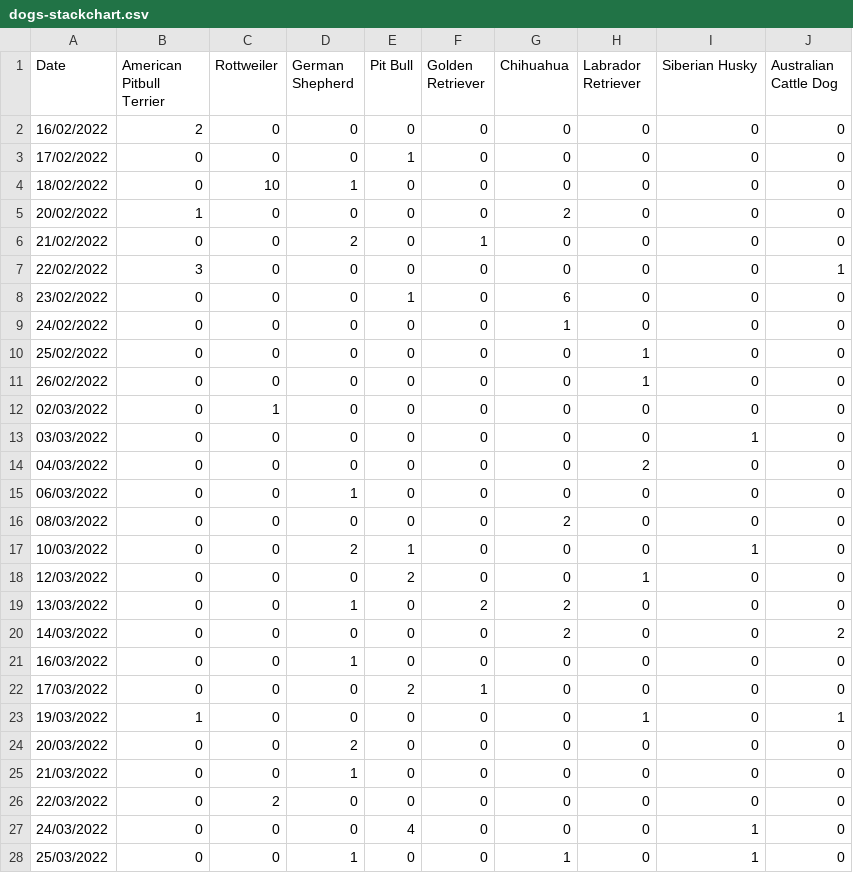
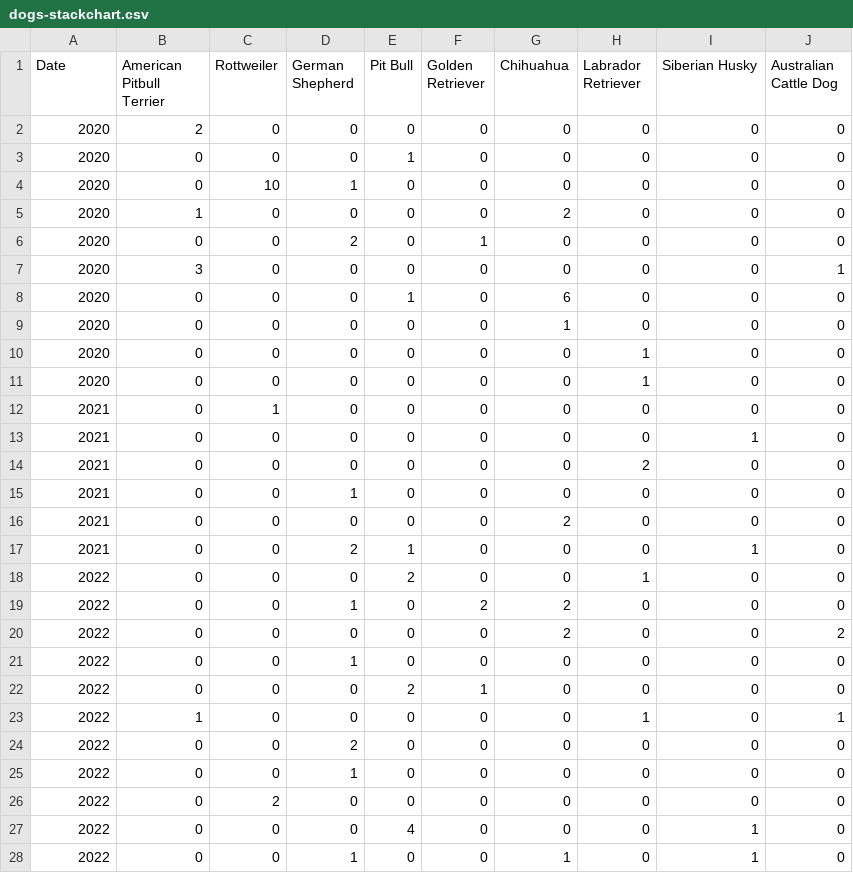
Before and after one commit to nethyabanukin/F20DV, a CSV file: dogs-stackchart.csv, drawn as a sheet; only a part is shown; the diff covers the shown part only.

Commit message:
Update dogs-stackchart.csv

```diff
--- a/dogs-stackchart.csv
+++ b/dogs-stackchart.csv
@@ -1,28 +1,28 @@
 Date,American Pitbull Terrier,Rottweiler,German Shepherd,Pit Bull,Golden Retriever ,Chihuahua,Labrador Retriever ,Siberian Husky,Australian Cattle Dog
-16/02/2022,2,0,0,0,0,0,0,0,0
-17/02/2022,0,0,0,1,0,0,0,0,0
-18/02/2022,0,10,1,0,0,0,0,0,0
-20/02/2022,1,0,0,0,0,2,0,0,0
-21/02/2022,0,0,2,0,1,0,0,0,0
-22/02/2022,3,0,0,0,0,0,0,0,1
-23/02/2022,0,0,0,1,0,6,0,0,0
-24/02/2022,0,0,0,0,0,1,0,0,0
-25/02/2022,0,0,0,0,0,0,1,0,0
-26/02/2022,0,0,0,0,0,0,1,0,0
-02/03/2022,0,1,0,0,0,0,0,0,0
-03/03/2022,0,0,0,0,0,0,0,1,0
-04/03/2022,0,0,0,0,0,0,2,0,0
-06/03/2022,0,0,1,0,0,0,0,0,0
-08/03/2022,0,0,0,0,0,2,0,0,0
-10/03/2022,0,0,2,1,0,0,0,1,0
-12/03/2022,0,0,0,2,0,0,1,0,0
-13/03/2022,0,0,1,0,2,2,0,0,0
-14/03/2022,0,0,0,0,0,2,0,0,2
-16/03/2022,0,0,1,0,0,0,0,0,0
-17/03/2022,0,0,0,2,1,0,0,0,0
-19/03/2022,1,0,0,0,0,0,1,0,1
-20/03/2022,0,0,2,0,0,0,0,0,0
-21/03/2022,0,0,1,0,0,0,0,0,0
-22/03/2022,0,2,0,0,0,0,0,0,0
-24/03/2022,0,0,0,4,0,0,0,1,0
-25/03/2022,0,0,1,0,0,1,0,1,0
+2020,2,0,0,0,0,0,0,0,0
+2020,0,0,0,1,0,0,0,0,0
+2020,0,10,1,0,0,0,0,0,0
+2020,1,0,0,0,0,2,0,0,0
+2020,0,0,2,0,1,0,0,0,0
+2020,3,0,0,0,0,0,0,0,1
+2020,0,0,0,1,0,6,0,0,0
+2020,0,0,0,0,0,1,0,0,0
+2020,0,0,0,0,0,0,1,0,0
+2020,0,0,0,0,0,0,1,0,0
+2021,0,1,0,0,0,0,0,0,0
+2021,0,0,0,0,0,0,0,1,0
+2021,0,0,0,0,0,0,2,0,0
+2021,0,0,1,0,0,0,0,0,0
+2021,0,0,0,0,0,2,0,0,0
+2021,0,0,2,1,0,0,0,1,0
+2022,0,0,0,2,0,0,1,0,0
+2022,0,0,1,0,2,2,0,0,0
+2022,0,0,0,0,0,2,0,0,2
+2022,0,0,1,0,0,0,0,0,0
+2022,0,0,0,2,1,0,0,0,0
+2022,1,0,0,0,0,0,1,0,1
+2022,0,0,2,0,0,0,0,0,0
+2022,0,0,1,0,0,0,0,0,0
+2022,0,2,0,0,0,0,0,0,0
+2022,0,0,0,4,0,0,0,1,0
+2022,0,0,1,0,0,1,0,1,0
```
Also changed, not shown: 5 edited cells elsewhere in this file.
